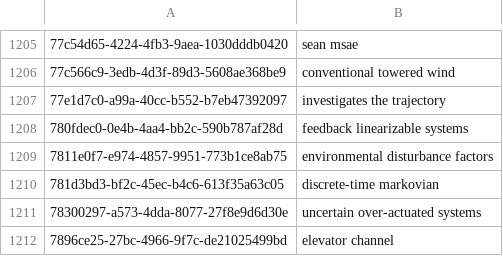
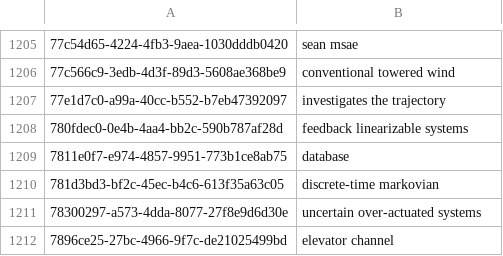
Before and after one commit to rebekkasihvola/sdm-lab2, a CSV file: data/keywords.csv, drawn as a sheet; only a part is shown, gaps mark what is left out.

Commit message:
queries and keywords

```diff
--- a/data/keywords.csv
+++ b/data/keywords.csv
@@ -1208,3 +1208,3 @@
 "780fdec0-0e4b-4aa4-bb2c-590b787af28d","feedback linearizable systems"
-"7811e0f7-e974-4857-9951-773b1ce8ab75","environmental disturbance factors"
+"7811e0f7-e974-4857-9951-773b1ce8ab75","database"
 "781d3bd3-bf2c-45ec-b4c6-613f35a63c05","discrete-time markovian"
```
Also changed, not shown: 3 other files.
